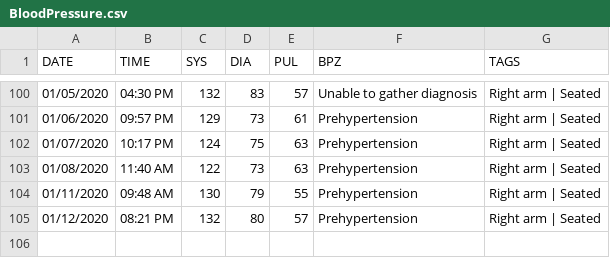
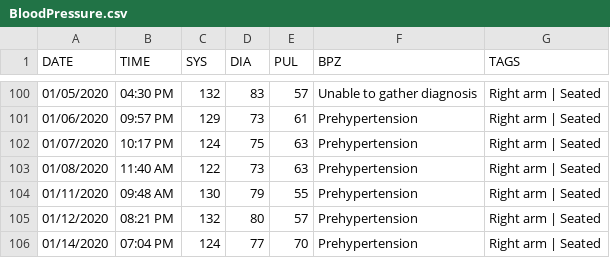
Before and after one commit to austin-engle/bloodPressureAverage, a CSV file: BloodPressure.csv, drawn as a sheet; only a part is shown, gaps mark what is left out; the diff names each change by its address in the sheet, - before the commit and + after, or states it on an @@ line.

Commit message:
commit after blood pressure reading: 01/14/2020 07:04 PM

```diff
--- a/BloodPressure.csv
+++ b/BloodPressure.csv
+row 106: 01/14/2020 | 07:04 PM | 124 | 77 | 70 | Prehypertension | Right arm | Seated
```
Also changed, not shown: 1 other file.
